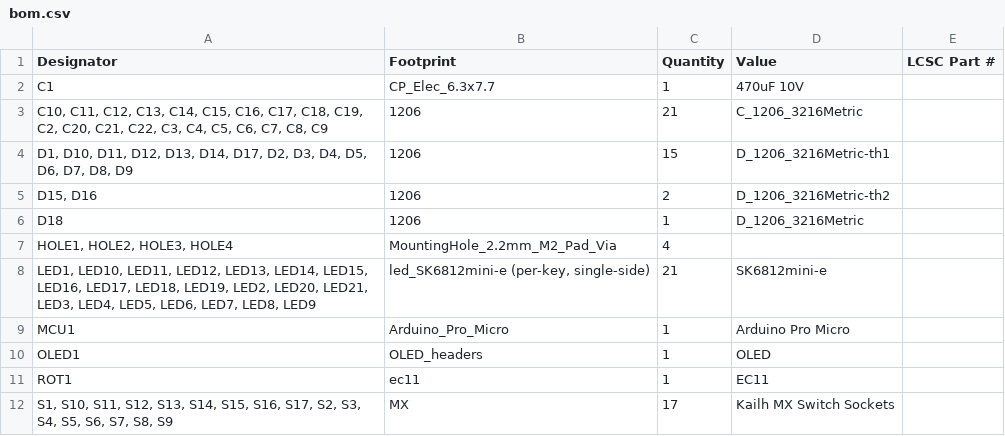
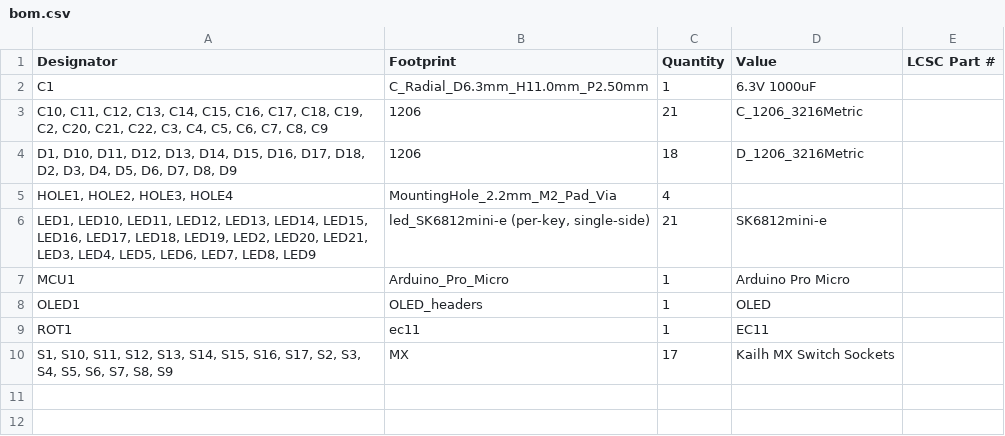
Before and after one commit to dieseltravis/travis-ergogen-numpad, a CSV file: output/pcbs/production/bom.csv, drawn as a sheet.

```diff
--- a/output/pcbs/production/bom.csv
+++ b/output/pcbs/production/bom.csv
@@ -1,7 +1,5 @@
 Designator,Footprint,Quantity,Value,LCSC Part #
-C1,CP_Elec_6.3x7.7,1,470uF 10V,
+C1,C_Radial_D6.3mm_H11.0mm_P2.50mm,1,6.3V 1000uF,
 "C10, C11, C12, C13, C14, C15, C16, C17, C18, C19, C2, C20, C21, C22, C3, C4, C5, C6, C7, C8, C9",1206,21,C_1206_3216Metric,
-"D1, D10, D11, D12, D13, D14, D17, D2, D3, D4, D5, D6, D7, D8, D9",1206,15,D_1206_3216Metric-th1,
-"D15, D16",1206,2,D_1206_3216Metric-th2,
-D18,1206,1,D_1206_3216Metric,
+"D1, D10, D11, D12, D13, D14, D15, D16, D17, D18, D2, D3, D4, D5, D6, D7, D8, D9",1206,18,D_1206_3216Metric,
 "HOLE1, HOLE2, HOLE3, HOLE4",MountingHole_2.2mm_M2_Pad_Via,4,,
```
Also changed, not shown: output/pcbs/production/positions.csv, 16 other files.
